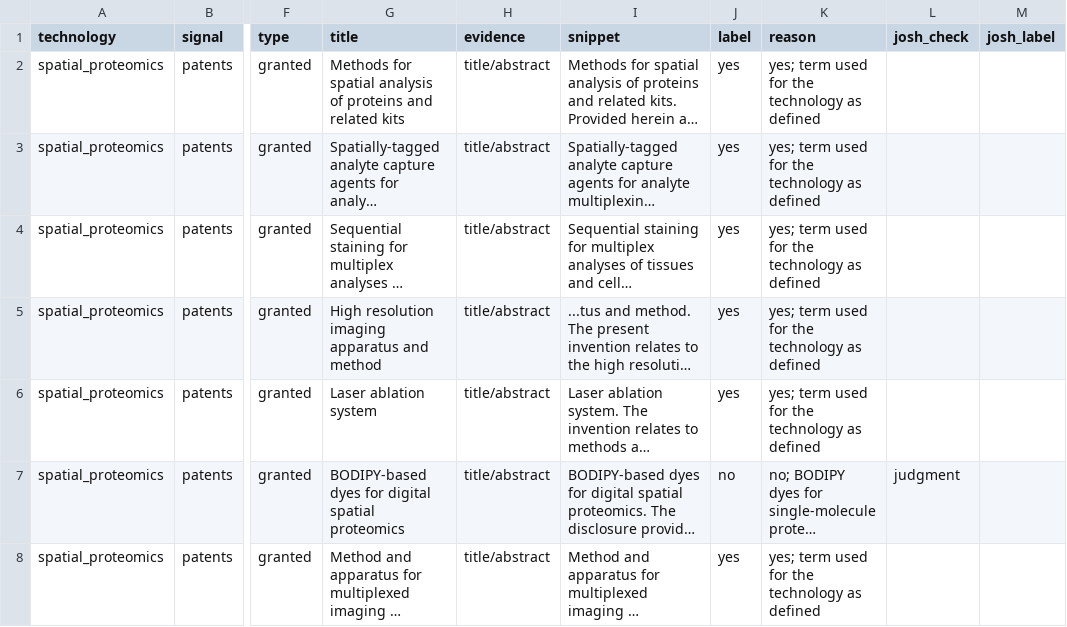
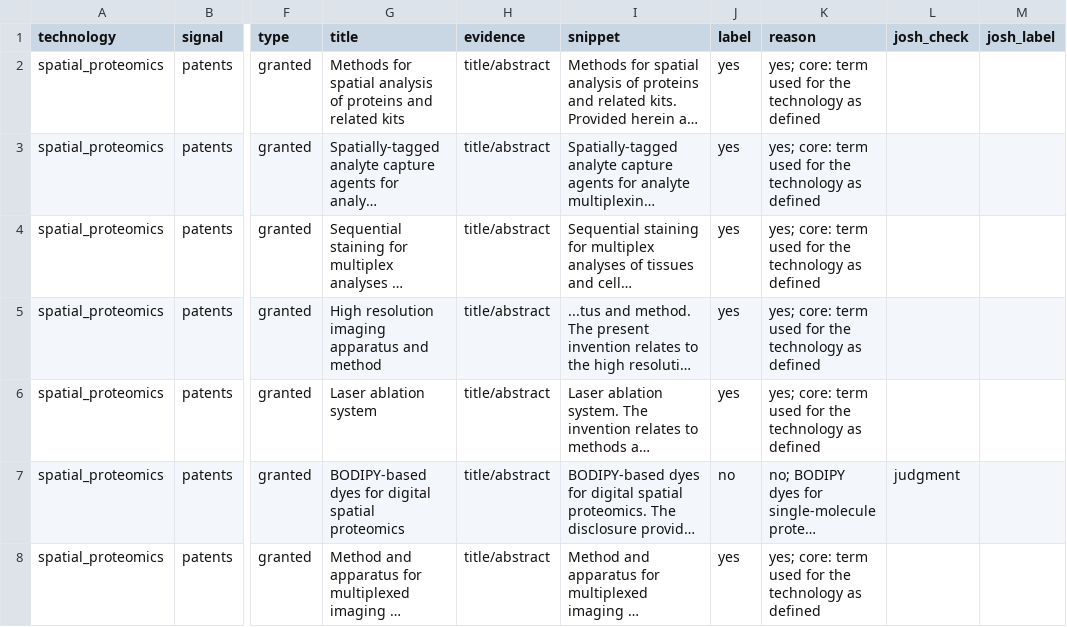
Before and after one commit to yottachem/lifesci-tools-tracker, a CSV file: precision/spatial_proteomics_patents.csv, drawn as a sheet; only a part is shown, gaps mark what is left out; long unchanged cells end in …; the diff covers the shown part only; the diff names each change by its address in the sheet, - before the commit and + after, or states it on an @@ line.

```diff
--- a/precision/spatial_proteomics_patents.csv
+++ b/precision/spatial_proteomics_patents.csv
-K2:K6 (reason): yes; term used…
+K2:K6 (reason): yes; core: term used…
-K8 (reason): yes; term used…
+K8 (reason): yes; core: term used…
```
Also changed, not shown: 35 edited cells elsewhere in this file, precision/spatial_transcriptomics_patents.csv, 2 other files.
